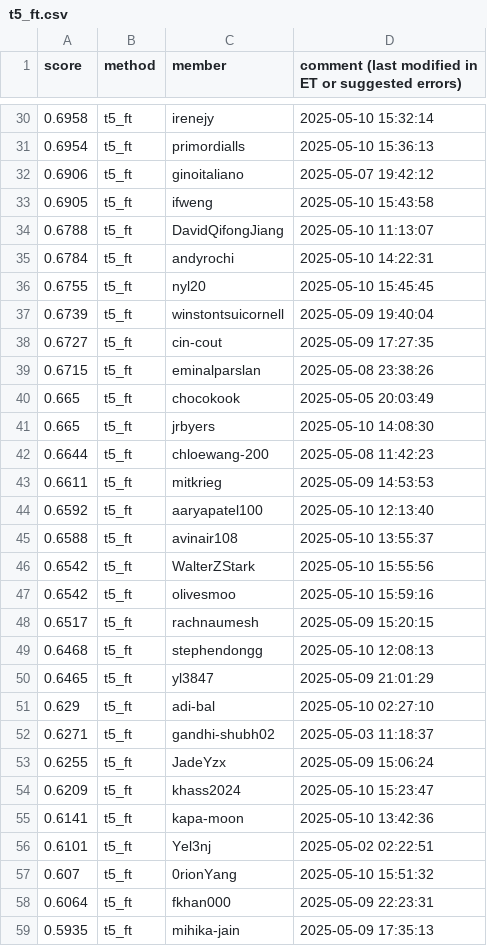
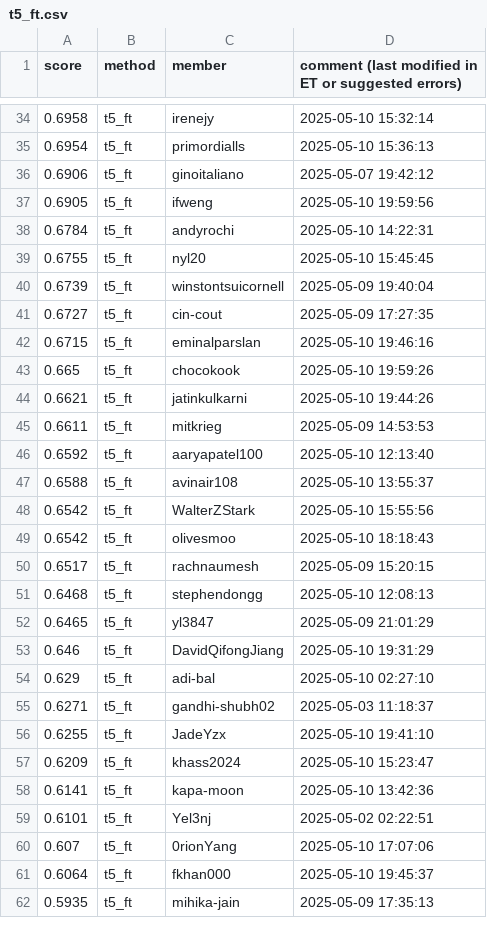
Before and after one commit to cornell-cs5740-sp25/leaderboards, a CSV file: a5/t5_ft.csv, drawn as a sheet; only a part is shown, gaps mark what is left out; the diff covers the shown part only.

```diff
--- a/a5/t5_ft.csv
+++ b/a5/t5_ft.csv
@@ -32,4 +36,3 @@ score,method,member,comment (last modified in ET or suggested errors)
 0.6906,t5_ft,ginoitaliano,2025-05-07 19:42:12
-0.6905,t5_ft,ifweng,2025-05-10 15:43:58
-0.6788,t5_ft,DavidQifongJiang,2025-05-10 11:13:07
+0.6905,t5_ft,ifweng,2025-05-10 19:59:56
 0.6784,t5_ft,andyrochi,2025-05-10 14:22:31
@@ -38,6 +41,5 @@ score,method,member,comment (last modified in ET or suggested errors)
 0.6727,t5_ft,cin-cout,2025-05-09 17:27:35
-0.6715,t5_ft,eminalparslan,2025-05-08 23:38:26
-0.665,t5_ft,chocokook,2025-05-05 20:03:49
-0.665,t5_ft,jrbyers,2025-05-10 14:08:30
-0.6644,t5_ft,chloewang-200,2025-05-08 11:42:23
+0.6715,t5_ft,eminalparslan,2025-05-10 19:46:16
+0.665,t5_ft,chocokook,2025-05-10 19:59:26
+0.6621,t5_ft,jatinkulkarni,2025-05-10 19:44:26
 0.6611,t5_ft,mitkrieg,2025-05-09 14:53:53
@@ -46,3 +48,3 @@ score,method,member,comment (last modified in ET or suggested errors)
 0.6542,t5_ft,WalterZStark,2025-05-10 15:55:56
-0.6542,t5_ft,olivesmoo,2025-05-10 15:59:16
+0.6542,t5_ft,olivesmoo,2025-05-10 18:18:43
 0.6517,t5_ft,rachnaumesh,2025-05-09 15:20:15
@@ -50,5 +52,6 @@ score,method,member,comment (last modified in ET or suggested errors)
 0.6465,t5_ft,yl3847,2025-05-09 21:01:29
+0.646,t5_ft,DavidQifongJiang,2025-05-10 19:31:29
 0.629,t5_ft,adi-bal,2025-05-10 02:27:10
 0.6271,t5_ft,gandhi-shubh02,2025-05-03 11:18:37
-0.6255,t5_ft,JadeYzx,2025-05-09 15:06:24
+0.6255,t5_ft,JadeYzx,2025-05-10 19:41:10
 0.6209,t5_ft,khass2024,2025-05-10 15:23:47
@@ -56,4 +59,4 @@ score,method,member,comment (last modified in ET or suggested errors)
 0.6101,t5_ft,Yel3nj,2025-05-02 02:22:51
-0.607,t5_ft,0rionYang,2025-05-10 15:51:32
-0.6064,t5_ft,fkhan000,2025-05-09 22:23:31
+0.607,t5_ft,0rionYang,2025-05-10 17:07:06
+0.6064,t5_ft,fkhan000,2025-05-10 19:45:37
 0.5935,t5_ft,mihika-jain,2025-05-09 17:35:13
```
Also changed, not shown: 9 added rows, 8 removed rows and 13 edited cells elsewhere in this file.
